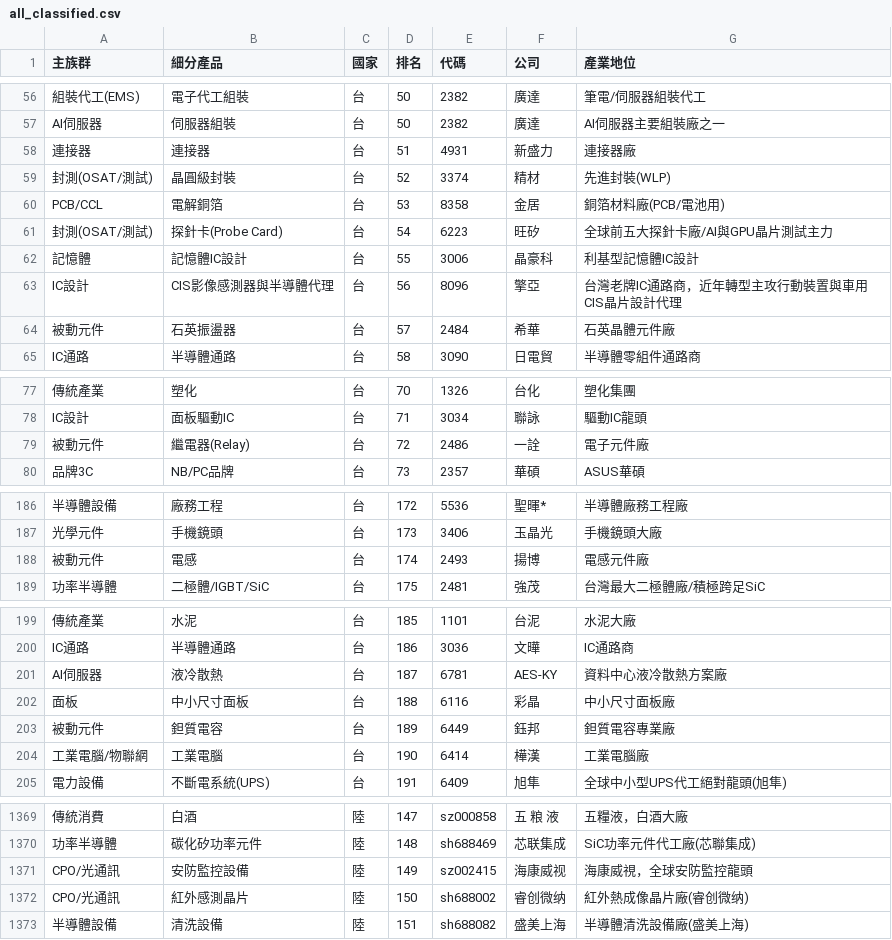
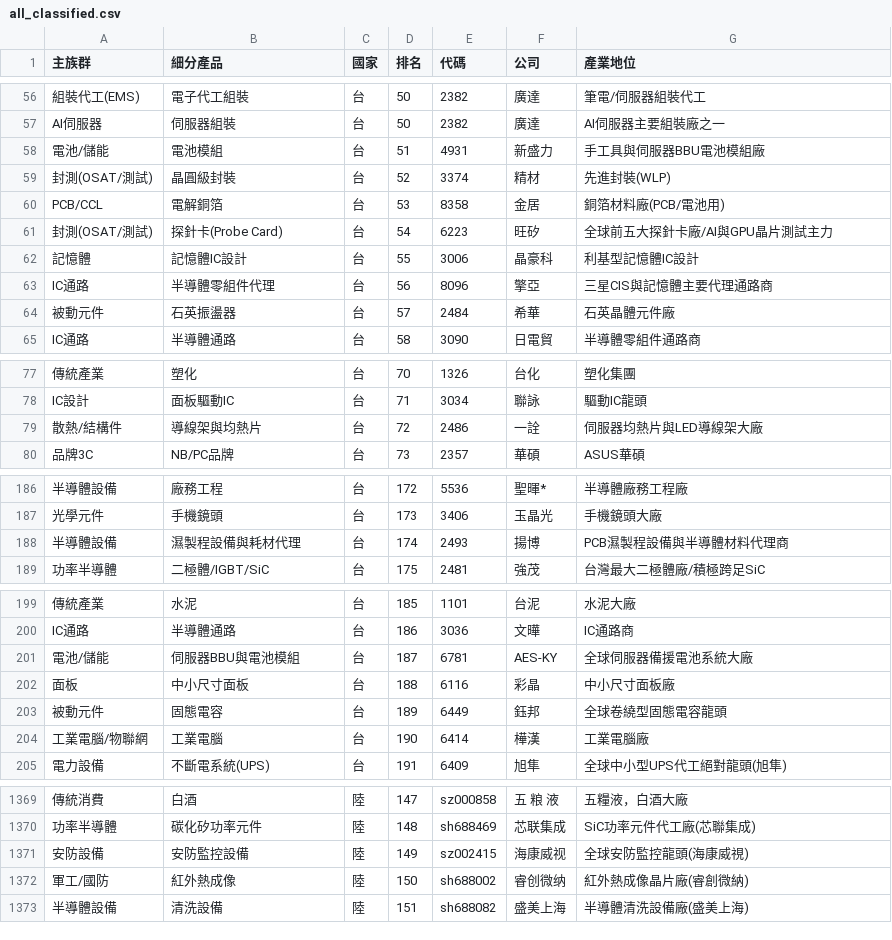
Before and after one commit to waytogolol/stock-dashboard, a CSV file: all_classified.csv, drawn as a sheet; only a part is shown, gaps mark what is left out; the diff covers the shown part only; the diff names each change by its address in the sheet, - before the commit and + after, or states it on an @@ line.

```diff
--- a/all_classified.csv
+++ b/all_classified.csv
-A58 (主族群): 連接器
+A58 (主族群): 電池/儲能
-B58 (細分產品): 連接器
+B58 (細分產品): 電池模組
-G58 (產業地位): 連接器廠
+G58 (產業地位): 手工具與伺服器BBU電池模組廠
-A63 (主族群): IC設計
+A63 (主族群): IC通路
-B63 (細分產品): CIS影像感測器與半導體代理
+B63 (細分產品): 半導體零組件代理
-G63 (產業地位): 台灣老牌IC通路商，近年轉型主攻行動裝置與車用CIS晶片設計代理
+G63 (產業地位): 三星CIS與記憶體主要代理通路商
-A79 (主族群): 被動元件
+A79 (主族群): 散熱/結構件
-B79 (細分產品): 繼電器(Relay)
+B79 (細分產品): 導線架與均熱片
-G79 (產業地位): 電子元件廠
+G79 (產業地位): 伺服器均熱片與LED導線架大廠
-A188 (主族群): 被動元件
+A188 (主族群): 半導體設備
-B188 (細分產品): 電感
+B188 (細分產品): 濕製程設備與耗材代理
-G188 (產業地位): 電感元件廠
+G188 (產業地位): PCB濕製程設備與半導體材料代理商
-A201 (主族群): AI伺服器
+A201 (主族群): 電池/儲能
-B201 (細分產品): 液冷散熱
+B201 (細分產品): 伺服器BBU與電池模組
-G201 (產業地位): 資料中心液冷散熱方案廠
+G201 (產業地位): 全球伺服器備援電池系統大廠
-B203 (細分產品): 鉭質電容
+B203 (細分產品): 固態電容
-G203 (產業地位): 鉭質電容專業廠
+G203 (產業地位): 全球卷繞型固態電容龍頭
-A1371 (主族群): CPO/光通訊
+A1371 (主族群): 安防設備
-G1371 (產業地位): 海康威視，全球安防監控龍頭
+G1371 (產業地位): 全球安防監控龍頭(海康威視)
-A1372 (主族群): CPO/光通訊
+A1372 (主族群): 軍工/國防
-B1372 (細分產品): 紅外感測晶片
+B1372 (細分產品): 紅外熱成像
-G1372 (產業地位): 紅外熱成像晶片廠(睿创微纳)
+G1372 (產業地位): 紅外熱成像晶片廠(睿創微納)
```
Also changed, not shown: 67 edited cells elsewhere in this file, cn_classified.csv, jp_classified.csv, 16 other files.
